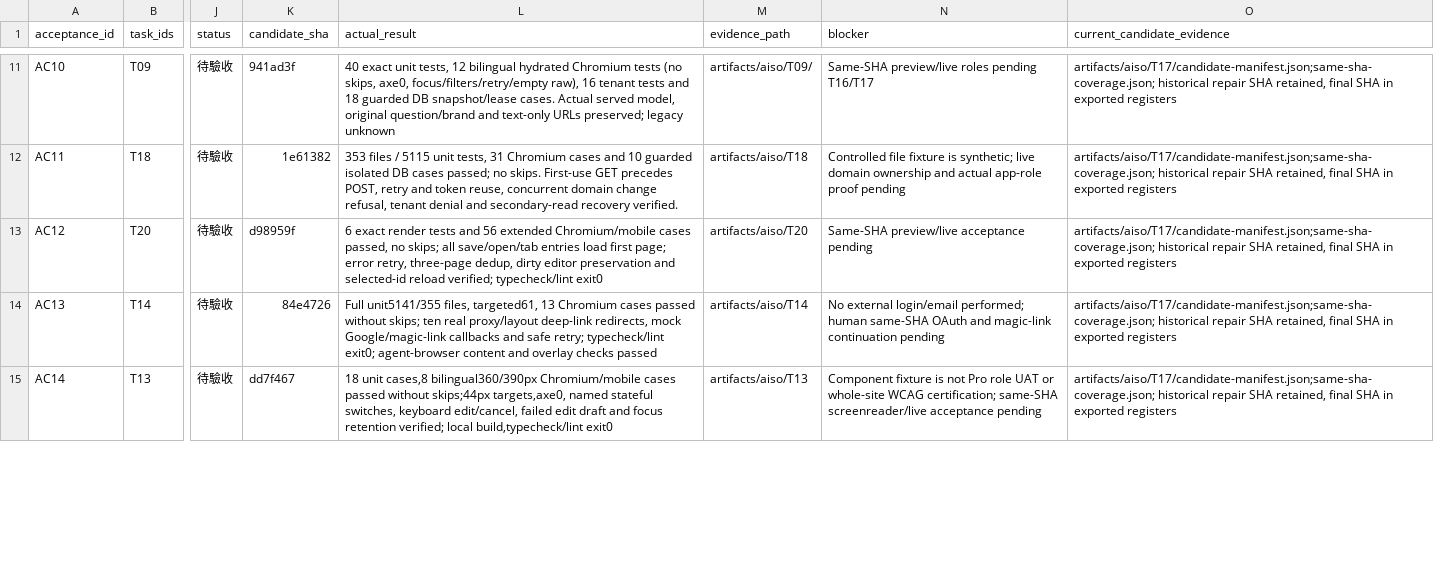
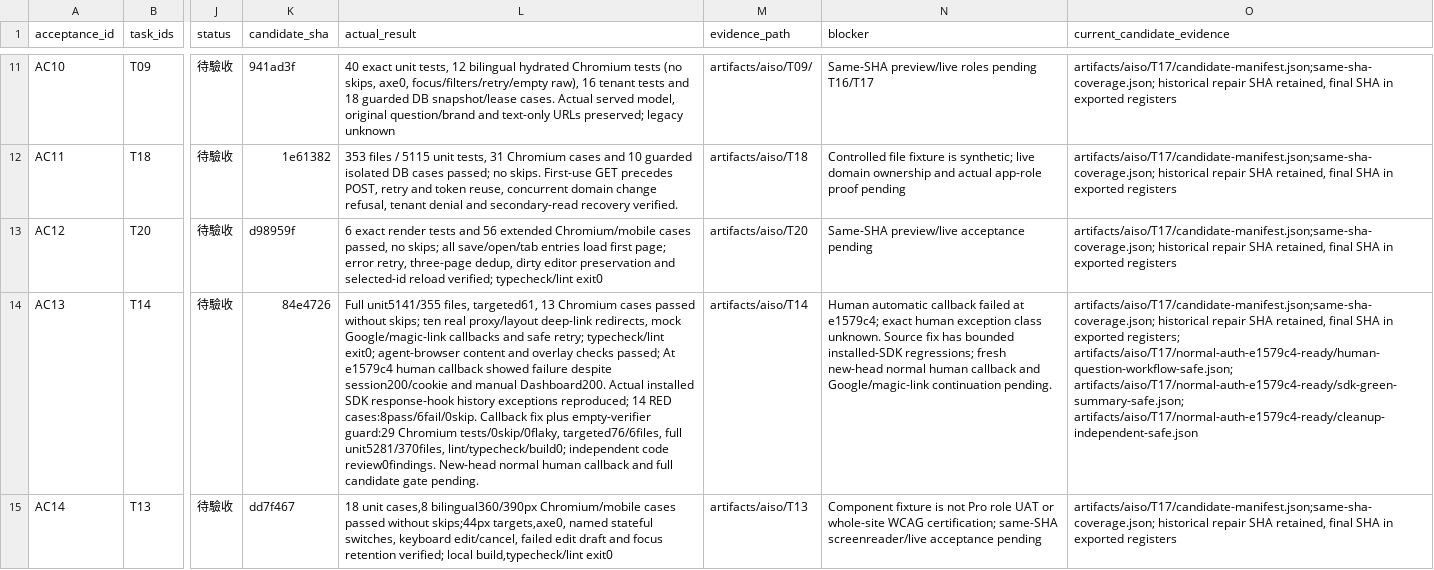
Before and after one commit to YNWAforever/aiso, a CSV file: docs/aiso-remediation/AISO_Codex_Verification_Matrix_2026-10-03.csv, drawn as a sheet; only a part is shown, gaps mark what is left out; the diff covers the shown part only; the diff names each change by its address in the sheet, - before the commit and + after, or states it on an @@ line.

Commit message:
fix(auth): finish confirmed sessions despite SDK housekeeping failures

```diff
--- a/docs/aiso-remediation/AISO_Codex_Verification_Matrix_2026-10-03.csv
+++ b/docs/aiso-remediation/AISO_Codex_Verification_Matrix_2026-10-03.csv
-L14 (actual_result): …overlay checks passed
+L14 (actual_result): …overlay checks passed; At e1579c4 human callback showed failure despite session200/cookie and manual Dashboard200. Actual installed SDK response-hook history exceptions reproduced; 14 RED cases:8pass/6fail/0skip. Callback fix plus empty-verifier guard:29 Chromium tests/0skip/0flaky, targeted76/6files, full unit5281/370files, lint/typecheck/build0; independent code review0findings. New-head normal human callback and full candidate gate pending.
-N14 (blocker): No external login/email performed; human same-SHA OAuth and magic-link continuation pending
+N14 (blocker): Human automatic callback failed at e1579c4; exact human exception class unknown. Source fix has bounded installed-SDK regressions; fresh new-head normal human callback and Google/magic-link continuation pending.
-O14 (current_candidate_evidence): …in exported registers
+O14 (current_candidate_evidence): …in exported registers; artifacts/aiso/T17/normal-auth-e1579c4-ready/human-question-workflow-safe.json; artifacts/aiso/T17/normal-auth-e1579c4-ready/sdk-green-summary-safe.json; artifacts/aiso/T17/normal-auth-e1579c4-ready/cleanup-independent-safe.json
```
Also changed, not shown: 6 edited cells elsewhere in this file, docs/aiso-remediation/AISO_Codex_Repair_Tasks_2026-10-03.csv, 3 other files.
